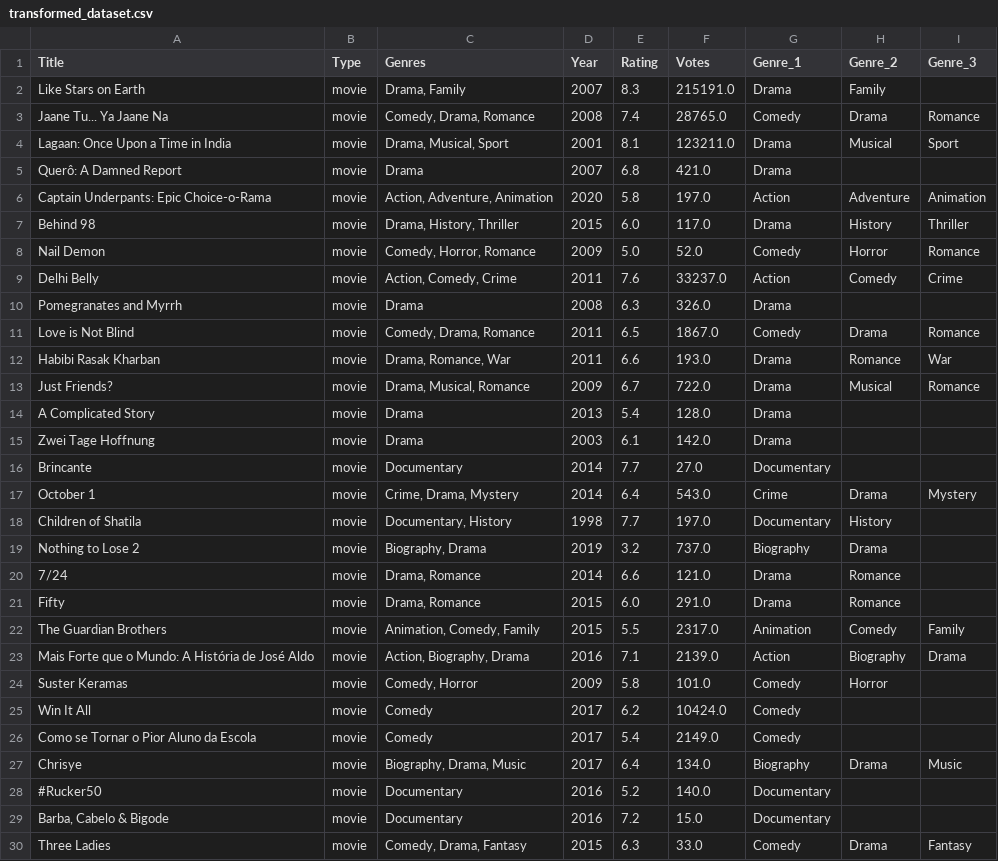
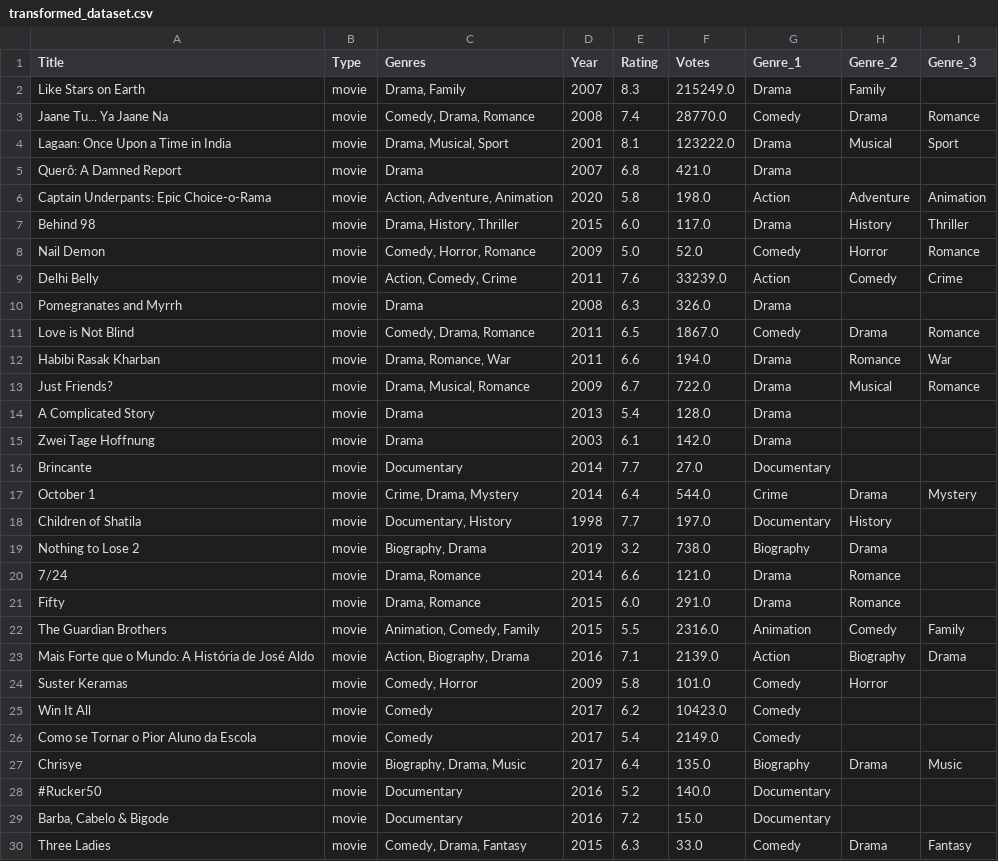
Before and after one commit to shashankreddy3k/Data-Automation, a CSV file: Data/transformed_dataset.csv, drawn as a sheet; only a part is shown; the diff covers the shown part only.

```diff
--- a/Data/transformed_dataset.csv
+++ b/Data/transformed_dataset.csv
@@ -1,13 +1,13 @@
 Title,Type,Genres,Year,Rating,Votes,Genre_1,Genre_2,Genre_3
-Like Stars on Earth,movie,"Drama, Family",2007,8.3,215191.0,Drama,Family,
-Jaane Tu... Ya Jaane Na,movie,"Comedy, Drama, Romance",2008,7.4,28765.0,Comedy,Drama,Romance
-Lagaan: Once Upon a Time in India,movie,"Drama, Musical, Sport",2001,8.1,123211.0,Drama,Musical,Sport
+Like Stars on Earth,movie,"Drama, Family",2007,8.3,215249.0,Drama,Family,
+Jaane Tu... Ya Jaane Na,movie,"Comedy, Drama, Romance",2008,7.4,28770.0,Comedy,Drama,Romance
+Lagaan: Once Upon a Time in India,movie,"Drama, Musical, Sport",2001,8.1,123222.0,Drama,Musical,Sport
 Querô: A Damned Report,movie,Drama,2007,6.8,421.0,Drama,,
-Captain Underpants: Epic Choice-o-Rama,movie,"Action, Adventure, Animation",2020,5.8,197.0,Action,Adventure,Animation
+Captain Underpants: Epic Choice-o-Rama,movie,"Action, Adventure, Animation",2020,5.8,198.0,Action,Adventure,Animation
 Behind 98,movie,"Drama, History, Thriller",2015,6.0,117.0,Drama,History,Thriller
 Nail Demon,movie,"Comedy, Horror, Romance",2009,5.0,52.0,Comedy,Horror,Romance
-Delhi Belly,movie,"Action, Comedy, Crime",2011,7.6,33237.0,Action,Comedy,Crime
+Delhi Belly,movie,"Action, Comedy, Crime",2011,7.6,33239.0,Action,Comedy,Crime
 Pomegranates and Myrrh,movie,Drama,2008,6.3,326.0,Drama,,
 Love is Not Blind,movie,"Comedy, Drama, Romance",2011,6.5,1867.0,Comedy,Drama,Romance
-Habibi Rasak Kharban,movie,"Drama, Romance, War",2011,6.6,193.0,Drama,Romance,War
+Habibi Rasak Kharban,movie,"Drama, Romance, War",2011,6.6,194.0,Drama,Romance,War
 Just Friends?,movie,"Drama, Musical, Romance",2009,6.7,722.0,Drama,Musical,Romance
@@ -16,13 +16,13 @@ Zwei Tage Hoffnung,movie,Drama,2003,6.1,142.0,Drama,,
 Brincante,movie,Documentary,2014,7.7,27.0,Documentary,,
-October 1,movie,"Crime, Drama, Mystery",2014,6.4,543.0,Crime,Drama,Mystery
+October 1,movie,"Crime, Drama, Mystery",2014,6.4,544.0,Crime,Drama,Mystery
 Children of Shatila,movie,"Documentary, History",1998,7.7,197.0,Documentary,History,
-Nothing to Lose 2,movie,"Biography, Drama",2019,3.2,737.0,Biography,Drama,
+Nothing to Lose 2,movie,"Biography, Drama",2019,3.2,738.0,Biography,Drama,
 7/24,movie,"Drama, Romance",2014,6.6,121.0,Drama,Romance,
 Fifty,movie,"Drama, Romance",2015,6.0,291.0,Drama,Romance,
-The Guardian Brothers,movie,"Animation, Comedy, Family",2015,5.5,2317.0,Animation,Comedy,Family
+The Guardian Brothers,movie,"Animation, Comedy, Family",2015,5.5,2316.0,Animation,Comedy,Family
 Mais Forte que o Mundo: A História de José Aldo,movie,"Action, Biography, Drama",2016,7.1,2139.0,Action,Biography,Drama
 Suster Keramas,movie,"Comedy, Horror",2009,5.8,101.0,Comedy,Horror,
-Win It All,movie,Comedy,2017,6.2,10424.0,Comedy,,
+Win It All,movie,Comedy,2017,6.2,10423.0,Comedy,,
 Como se Tornar o Pior Aluno da Escola,movie,Comedy,2017,5.4,2149.0,Comedy,,
-Chrisye,movie,"Biography, Drama, Music",2017,6.4,134.0,Biography,Drama,Music
+Chrisye,movie,"Biography, Drama, Music",2017,6.4,135.0,Biography,Drama,Music
 #Rucker50,movie,Documentary,2016,5.2,140.0,Documentary,,
```
Also changed, not shown: 10 edited cells elsewhere in this file, 1 other file.
